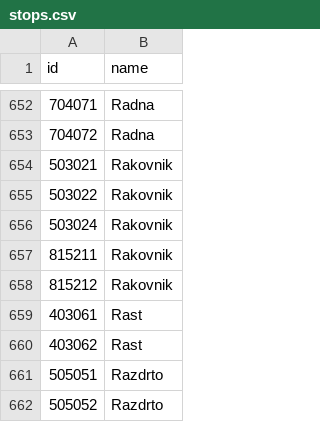
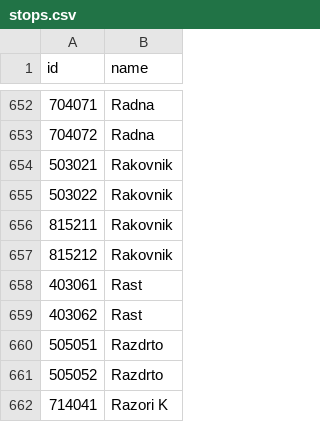
Before and after one commit to openstreetmap-si/bus-routes-osm-lpp, a CSV file: data/lpp/stops.csv, drawn as a sheet; only a part is shown, gaps mark what is left out; the shorter side is filled out with more unchanged rows.

```diff
--- a/data/lpp/stops.csv
+++ b/data/lpp/stops.csv
@@ -655,3 +655,2 @@
 503022,Rakovnik
-503024,Rakovnik
 815211,Rakovnik
```
